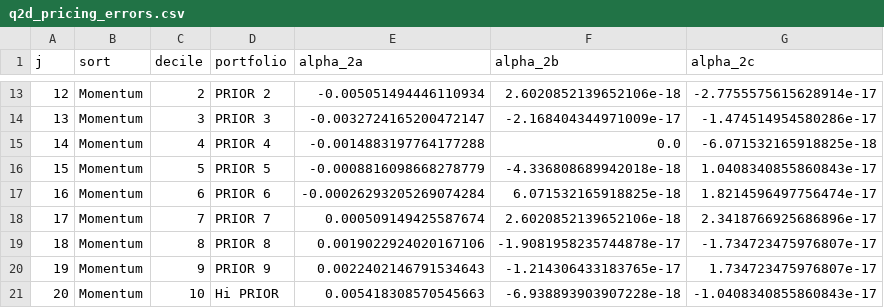
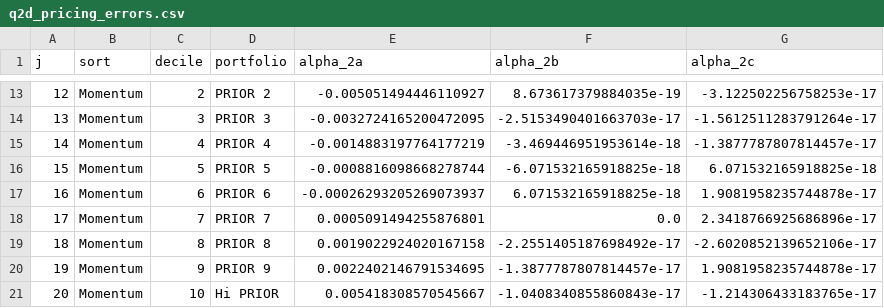
Before and after one commit to Joon1Bae/AP-PS2, a CSV file: output/q2d_pricing_errors.csv, drawn as a sheet; only a part is shown, gaps mark what is left out; the diff covers the shown part only.

```diff
--- a/output/q2d_pricing_errors.csv
+++ b/output/q2d_pricing_errors.csv
@@ -13,9 +13,9 @@ j,sort,decile,portfolio,alpha_2a,alpha_2b,alpha_2c
-12,Momentum,2,PRIOR 2,-0.005051494446110934,2.6020852139652106e-18,-2.7755575615628914e-17
-13,Momentum,3,PRIOR 3,-0.0032724165200472147,-2.168404344971009e-17,-1.474514954580286e-17
-14,Momentum,4,PRIOR 4,-0.0014883197764177288,0.0,-6.071532165918825e-18
-15,Momentum,5,PRIOR 5,-0.0008816098668278779,-4.336808689942018e-18,1.0408340855860843e-17
-16,Momentum,6,PRIOR 6,-0.00026293205269074284,6.071532165918825e-18,1.8214596497756474e-17
-17,Momentum,7,PRIOR 7,0.000509149425587674,2.6020852139652106e-18,2.3418766925686896e-17
-18,Momentum,8,PRIOR 8,0.0019022924020167106,-1.9081958235744878e-17,-1.734723475976807e-17
-19,Momentum,9,PRIOR 9,0.0022402146791534643,-1.214306433183765e-17,1.734723475976807e-17
-20,Momentum,10,Hi PRIOR,0.005418308570545663,-6.938893903907228e-18,-1.0408340855860843e-17
+12,Momentum,2,PRIOR 2,-0.005051494446110927,8.673617379884035e-19,-3.122502256758253e-17
+13,Momentum,3,PRIOR 3,-0.0032724165200472095,-2.5153490401663703e-17,-1.5612511283791264e-17
+14,Momentum,4,PRIOR 4,-0.0014883197764177219,-3.469446951953614e-18,-1.3877787807814457e-17
+15,Momentum,5,PRIOR 5,-0.0008816098668278744,-6.071532165918825e-18,6.071532165918825e-18
+16,Momentum,6,PRIOR 6,-0.00026293205269073937,6.071532165918825e-18,1.9081958235744878e-17
+17,Momentum,7,PRIOR 7,0.0005091494255876801,0.0,2.3418766925686896e-17
+18,Momentum,8,PRIOR 8,0.0019022924020167158,-2.2551405187698492e-17,-2.6020852139652106e-17
+19,Momentum,9,PRIOR 9,0.0022402146791534695,-1.3877787807814457e-17,1.9081958235744878e-17
+20,Momentum,10,Hi PRIOR,0.005418308570545667,-1.0408340855860843e-17,-1.214306433183765e-17
```
Also changed, not shown: 31 edited cells elsewhere in this file, 1 other file.
